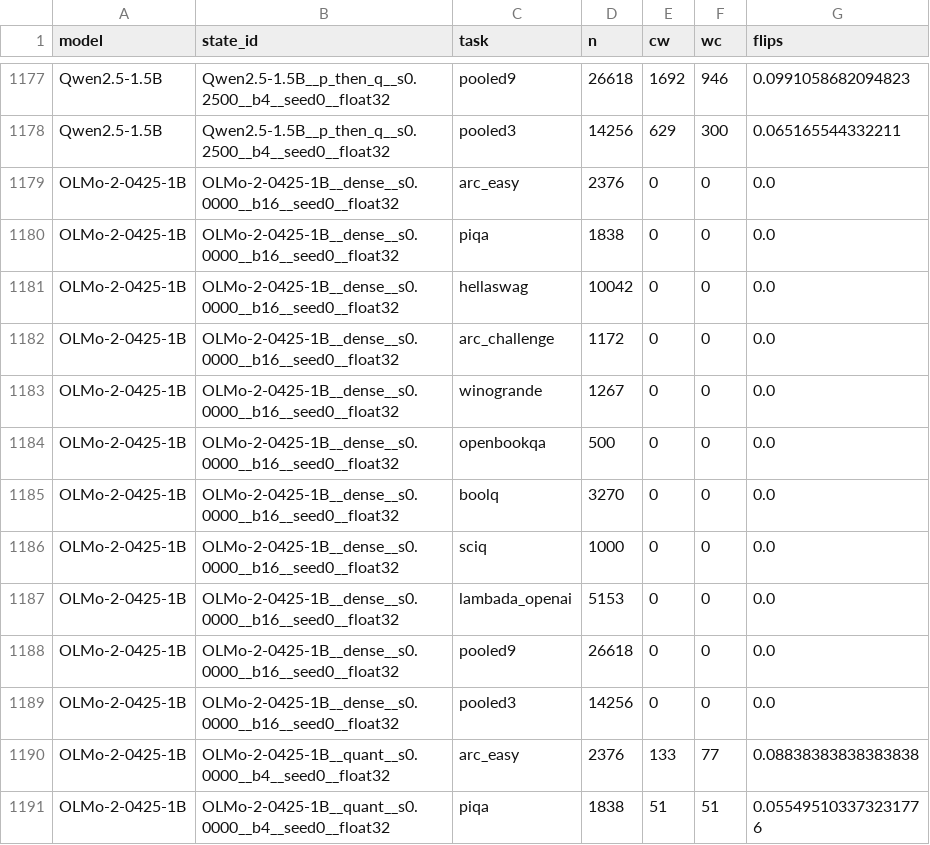
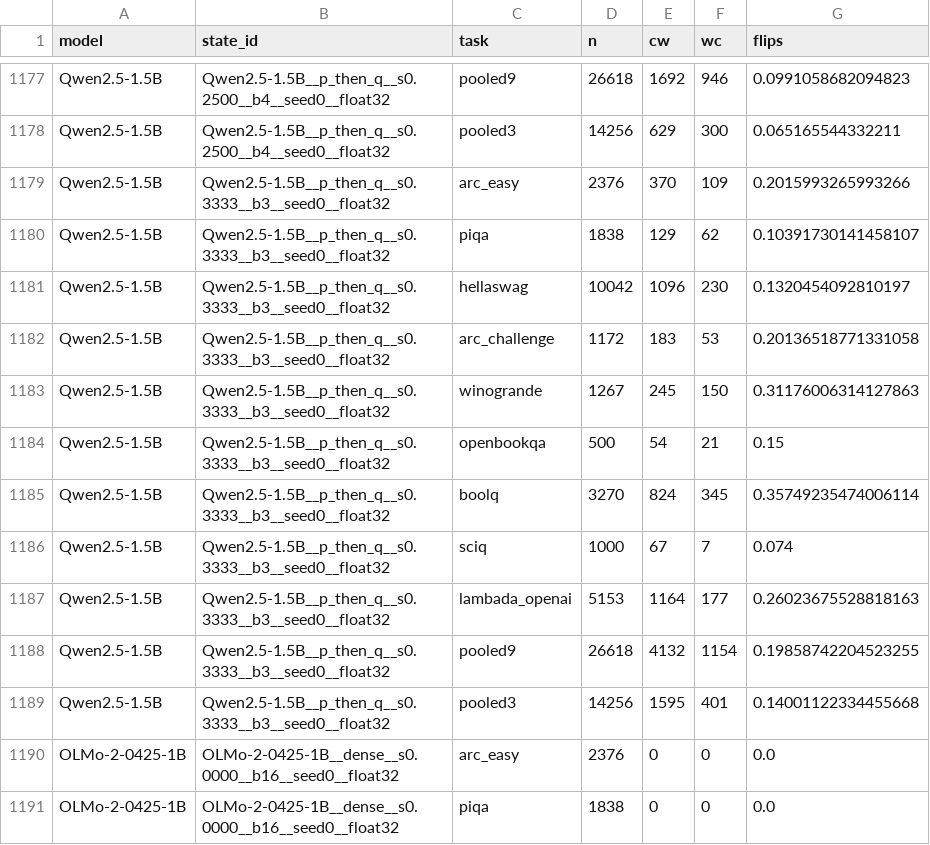
Before and after one commit to martin-cousseau/esann2027-compose, a CSV file: reports/analysis/e1_flips.csv, drawn as a sheet; only a part is shown, gaps mark what is left out; the shorter side is filled out with more unchanged rows; the diff names each change by its address in the sheet, - before the commit and + after, or states it on an @@ line.

```diff
--- a/reports/analysis/e1_flips.csv
+++ b/reports/analysis/e1_flips.csv
+row 1179: Qwen2.5-1.5B | Qwen2.5-1.5B__p_then_q__s0.3333__b3__seed0__float32 | arc_easy | 2376 | 370 | 109 | 0.2015993265993266
+row 1180: Qwen2.5-1.5B | Qwen2.5-1.5B__p_then_q__s0.3333__b3__seed0__float32 | piqa | 1838 | 129 | 62 | 0.10391730141458107
+row 1181: Qwen2.5-1.5B | Qwen2.5-1.5B__p_then_q__s0.3333__b3__seed0__float32 | hellaswag | 10042 | 1096 | 230 | 0.1320454092810197
+row 1182: Qwen2.5-1.5B | Qwen2.5-1.5B__p_then_q__s0.3333__b3__seed0__float32 | arc_challenge | 1172 | 183 | 53 | 0.20136518771331058
+row 1183: Qwen2.5-1.5B | Qwen2.5-1.5B__p_then_q__s0.3333__b3__seed0__float32 | winogrande | 1267 | 245 | 150 | 0.31176006314127863
+row 1184: Qwen2.5-1.5B | Qwen2.5-1.5B__p_then_q__s0.3333__b3__seed0__float32 | openbookqa | 500 | 54 | 21 | 0.15
+row 1185: Qwen2.5-1.5B | Qwen2.5-1.5B__p_then_q__s0.3333__b3__seed0__float32 | boolq | 3270 | 824 | 345 | 0.35749235474006114
+row 1186: Qwen2.5-1.5B | Qwen2.5-1.5B__p_then_q__s0.3333__b3__seed0__float32 | sciq | 1000 | 67 | 7 | 0.074
+row 1187: Qwen2.5-1.5B | Qwen2.5-1.5B__p_then_q__s0.3333__b3__seed0__float32 | lambada_openai | 5153 | 1164 | 177 | 0.26023675528818163
+row 1188: Qwen2.5-1.5B | Qwen2.5-1.5B__p_then_q__s0.3333__b3__seed0__float32 | pooled9 | 26618 | 4132 | 1154 | 0.19858742204523255
+row 1189: Qwen2.5-1.5B | Qwen2.5-1.5B__p_then_q__s0.3333__b3__seed0__float32 | pooled3 | 14256 | 1595 | 401 | 0.14001122334455668
```
Also changed, not shown: reports/analysis/e1_acc_vs_dense.csv, reports/analysis/e1_isr.csv, 16 other files.
